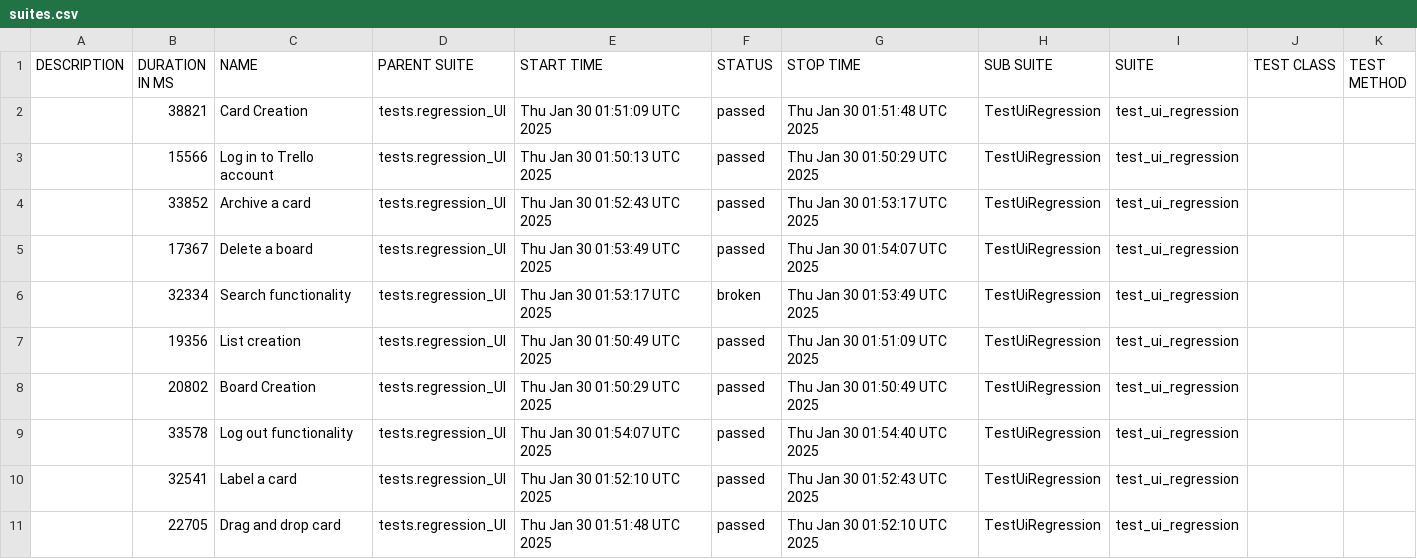
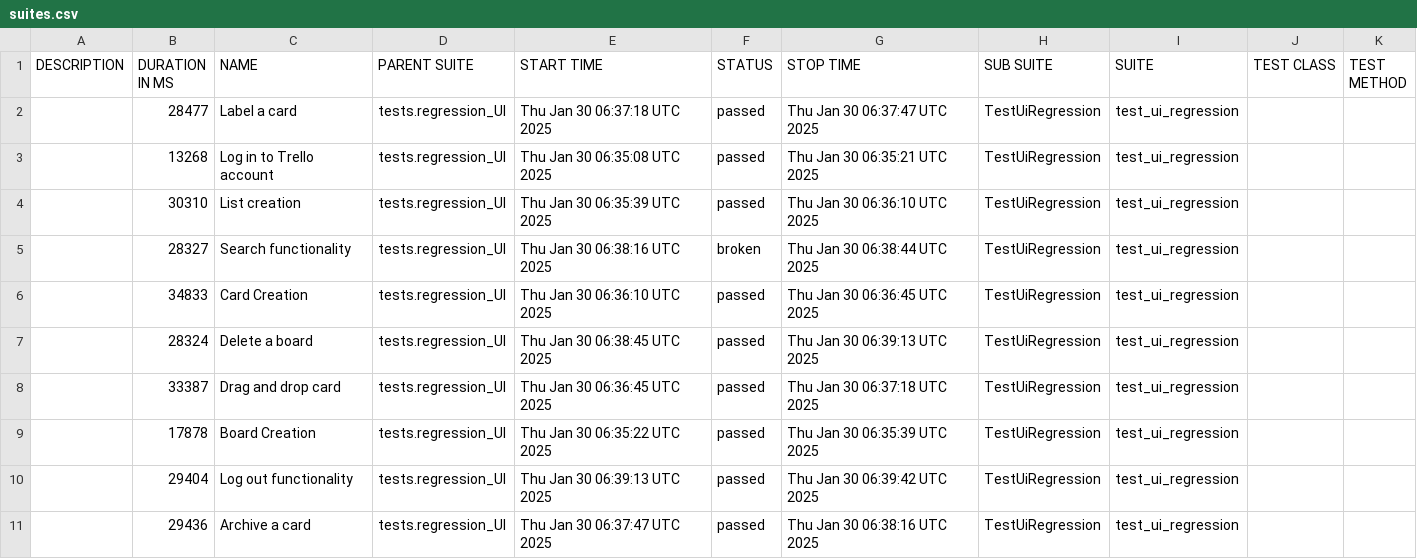
Before and after one commit to vkqapro/pythonPlaywright, a CSV file: data/suites.csv, drawn as a sheet.

```diff
--- a/data/suites.csv
+++ b/data/suites.csv
@@ -1,11 +1,11 @@
 "DESCRIPTION","DURATION IN MS","NAME","PARENT SUITE","START TIME","STATUS","STOP TIME","SUB SUITE","SUITE","TEST CLASS","TEST METHOD"
-"","38821","Card Creation","tests.regression_UI","Thu Jan 30 01:51:09 UTC 2025","passed","Thu Jan 30 01:51:48 UTC 2025","TestUiRegression","test_ui_regression","",""
-"","15566","Log in to Trello account","tests.regression_UI","Thu Jan 30 01:50:13 UTC 2025","passed","Thu Jan 30 01:50:29 UTC 2025","TestUiRegression","test_ui_regression","",""
-"","33852","Archive a card","tests.regression_UI","Thu Jan 30 01:52:43 UTC 2025","passed","Thu Jan 30 01:53:17 UTC 2025","TestUiRegression","test_ui_regression","",""
-"","17367","Delete a board","tests.regression_UI","Thu Jan 30 01:53:49 UTC 2025","passed","Thu Jan 30 01:54:07 UTC 2025","TestUiRegression","test_ui_regression","",""
-"","32334","Search functionality","tests.regression_UI","Thu Jan 30 01:53:17 UTC 2025","broken","Thu Jan 30 01:53:49 UTC 2025","TestUiRegression","test_ui_regression","",""
-"","19356","List creation","tests.regression_UI","Thu Jan 30 01:50:49 UTC 2025","passed","Thu Jan 30 01:51:09 UTC 2025","TestUiRegression","test_ui_regression","",""
-"","20802","Board Creation","tests.regression_UI","Thu Jan 30 01:50:29 UTC 2025","passed","Thu Jan 30 01:50:49 UTC 2025","TestUiRegression","test_ui_regression","",""
-"","33578","Log out functionality","tests.regression_UI","Thu Jan 30 01:54:07 UTC 2025","passed","Thu Jan 30 01:54:40 UTC 2025","TestUiRegression","test_ui_regression","",""
-"","32541","Label a card","tests.regression_UI","Thu Jan 30 01:52:10 UTC 2025","passed","Thu Jan 30 01:52:43 UTC 2025","TestUiRegression","test_ui_regression","",""
-"","22705","Drag and drop card","tests.regression_UI","Thu Jan 30 01:51:48 UTC 2025","passed","Thu Jan 30 01:52:10 UTC 2025","TestUiRegression","test_ui_regression","",""
+"","28477","Label a card","tests.regression_UI","Thu Jan 30 06:37:18 UTC 2025","passed","Thu Jan 30 06:37:47 UTC 2025","TestUiRegression","test_ui_regression","",""
+"","13268","Log in to Trello account","tests.regression_UI","Thu Jan 30 06:35:08 UTC 2025","passed","Thu Jan 30 06:35:21 UTC 2025","TestUiRegression","test_ui_regression","",""
+"","30310","List creation","tests.regression_UI","Thu Jan 30 06:35:39 UTC 2025","passed","Thu Jan 30 06:36:10 UTC 2025","TestUiRegression","test_ui_regression","",""
+"","28327","Search functionality","tests.regression_UI","Thu Jan 30 06:38:16 UTC 2025","broken","Thu Jan 30 06:38:44 UTC 2025","TestUiRegression","test_ui_regression","",""
+"","34833","Card Creation","tests.regression_UI","Thu Jan 30 06:36:10 UTC 2025","passed","Thu Jan 30 06:36:45 UTC 2025","TestUiRegression","test_ui_regression","",""
+"","28324","Delete a board","tests.regression_UI","Thu Jan 30 06:38:45 UTC 2025","passed","Thu Jan 30 06:39:13 UTC 2025","TestUiRegression","test_ui_regression","",""
+"","33387","Drag and drop card","tests.regression_UI","Thu Jan 30 06:36:45 UTC 2025","passed","Thu Jan 30 06:37:18 UTC 2025","TestUiRegression","test_ui_regression","",""
+"","17878","Board Creation","tests.regression_UI","Thu Jan 30 06:35:22 UTC 2025","passed","Thu Jan 30 06:35:39 UTC 2025","TestUiRegression","test_ui_regression","",""
+"","29404","Log out functionality","tests.regression_UI","Thu Jan 30 06:39:13 UTC 2025","passed","Thu Jan 30 06:39:42 UTC 2025","TestUiRegression","test_ui_regression","",""
+"","29436","Archive a card","tests.regression_UI","Thu Jan 30 06:37:47 UTC 2025","passed","Thu Jan 30 06:38:16 UTC 2025","TestUiRegression","test_ui_regression","",""
```
Also changed, not shown: 55 other files.
